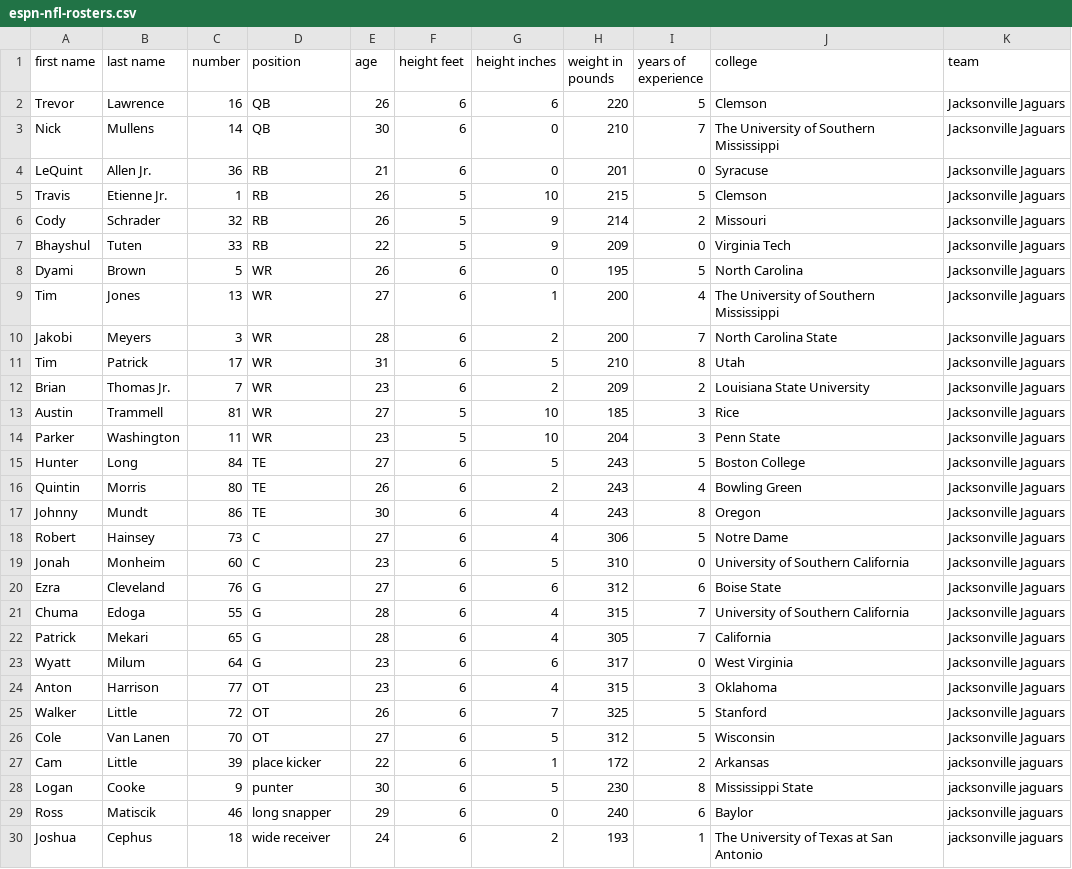
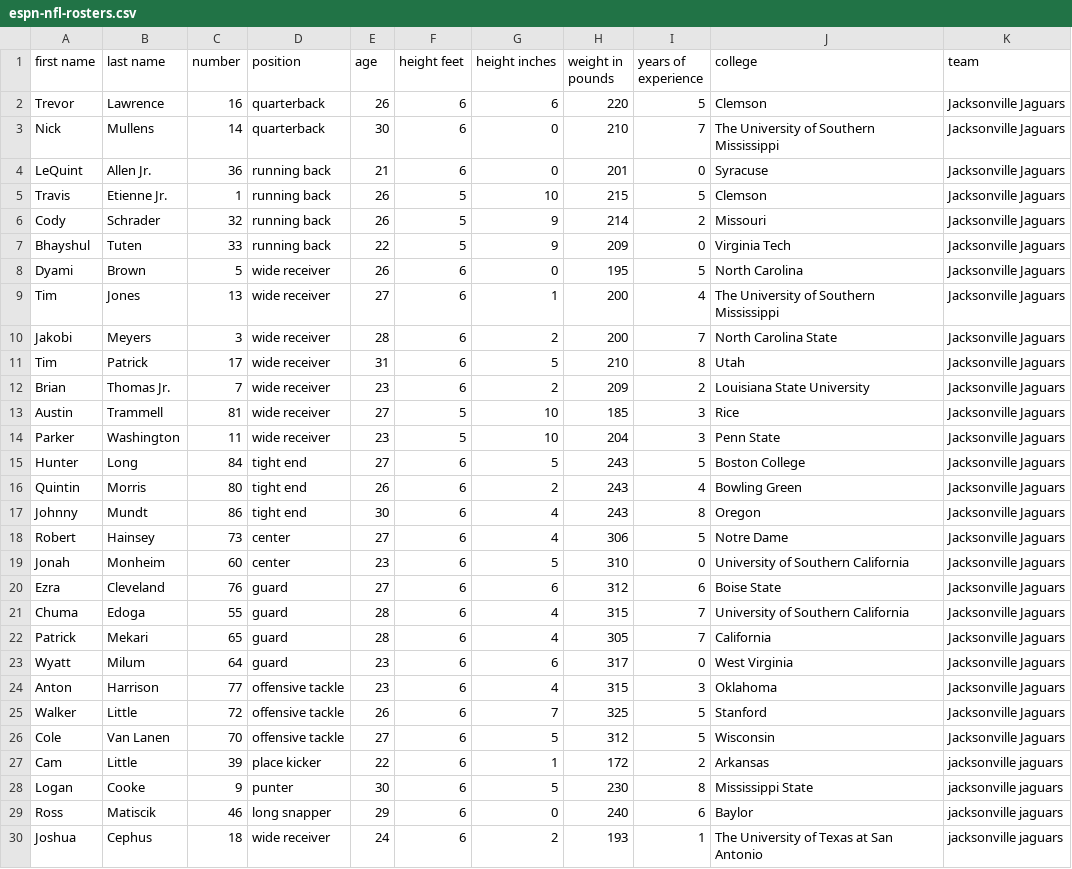
Before and after one commit to billingross/circuitydatabase, a CSV file: data/espn-nfl-rosters.csv, drawn as a sheet; only a part is shown.

Commit message:
fixing jags

```diff
--- a/data/espn-nfl-rosters.csv
+++ b/data/espn-nfl-rosters.csv
@@ -1,27 +1,27 @@
 first name,last name,number,position,age,height feet,height inches,weight in pounds,years of experience,college,team
-Trevor,Lawrence,16,QB,26,6,6,220,5,Clemson,Jacksonville Jaguars
-Nick,Mullens,14,QB,30,6,0,210,7,The University of Southern Mississippi,Jacksonville Jaguars
-LeQuint,Allen Jr.,36,RB,21,6,0,201,0,Syracuse,Jacksonville Jaguars
-Travis,Etienne Jr.,1,RB,26,5,10,215,5,Clemson,Jacksonville Jaguars
-Cody,Schrader,32,RB,26,5,9,214,2,Missouri,Jacksonville Jaguars
-Bhayshul,Tuten,33,RB,22,5,9,209,0,Virginia Tech,Jacksonville Jaguars
-Dyami,Brown,5,WR,26,6,0,195,5,North Carolina,Jacksonville Jaguars
-Tim,Jones,13,WR,27,6,1,200,4,The University of Southern Mississippi,Jacksonville Jaguars
-Jakobi,Meyers,3,WR,28,6,2,200,7,North Carolina State,Jacksonville Jaguars
-Tim,Patrick,17,WR,31,6,5,210,8,Utah,Jacksonville Jaguars
-Brian,Thomas Jr.,7,WR,23,6,2,209,2,Louisiana State University,Jacksonville Jaguars
-Austin,Trammell,81,WR,27,5,10,185,3,Rice,Jacksonville Jaguars
-Parker,Washington,11,WR,23,5,10,204,3,Penn State,Jacksonville Jaguars
-Hunter,Long,84,TE,27,6,5,243,5,Boston College,Jacksonville Jaguars
-Quintin,Morris,80,TE,26,6,2,243,4,Bowling Green,Jacksonville Jaguars
-Johnny,Mundt,86,TE,30,6,4,243,8,Oregon,Jacksonville Jaguars
-Robert,Hainsey,73,C,27,6,4,306,5,Notre Dame,Jacksonville Jaguars
-Jonah,Monheim,60,C,23,6,5,310,0,University of Southern California,Jacksonville Jaguars
-Ezra,Cleveland,76,G,27,6,6,312,6,Boise State,Jacksonville Jaguars
-Chuma,Edoga,55,G,28,6,4,315,7,University of Southern California,Jacksonville Jaguars
-Patrick,Mekari,65,G,28,6,4,305,7,California,Jacksonville Jaguars
-Wyatt,Milum,64,G,23,6,6,317,0,West Virginia,Jacksonville Jaguars
-Anton,Harrison,77,OT,23,6,4,315,3,Oklahoma,Jacksonville Jaguars
-Walker,Little,72,OT,26,6,7,325,5,Stanford,Jacksonville Jaguars
-Cole,Van Lanen,70,OT,27,6,5,312,5,Wisconsin,Jacksonville Jaguars
+Trevor,Lawrence,16,quarterback,26,6,6,220,5,Clemson,Jacksonville Jaguars
+Nick,Mullens,14,quarterback,30,6,0,210,7,The University of Southern Mississippi,Jacksonville Jaguars
+LeQuint,Allen Jr.,36,running back,21,6,0,201,0,Syracuse,Jacksonville Jaguars
+Travis,Etienne Jr.,1,running back,26,5,10,215,5,Clemson,Jacksonville Jaguars
+Cody,Schrader,32,running back,26,5,9,214,2,Missouri,Jacksonville Jaguars
+Bhayshul,Tuten,33,running back,22,5,9,209,0,Virginia Tech,Jacksonville Jaguars
+Dyami,Brown,5,wide receiver,26,6,0,195,5,North Carolina,Jacksonville Jaguars
+Tim,Jones,13,wide receiver,27,6,1,200,4,The University of Southern Mississippi,Jacksonville Jaguars
+Jakobi,Meyers,3,wide receiver,28,6,2,200,7,North Carolina State,Jacksonville Jaguars
+Tim,Patrick,17,wide receiver,31,6,5,210,8,Utah,Jacksonville Jaguars
+Brian,Thomas Jr.,7,wide receiver,23,6,2,209,2,Louisiana State University,Jacksonville Jaguars
+Austin,Trammell,81,wide receiver,27,5,10,185,3,Rice,Jacksonville Jaguars
+Parker,Washington,11,wide receiver,23,5,10,204,3,Penn State,Jacksonville Jaguars
+Hunter,Long,84,tight end,27,6,5,243,5,Boston College,Jacksonville Jaguars
+Quintin,Morris,80,tight end,26,6,2,243,4,Bowling Green,Jacksonville Jaguars
+Johnny,Mundt,86,tight end,30,6,4,243,8,Oregon,Jacksonville Jaguars
+Robert,Hainsey,73,center,27,6,4,306,5,Notre Dame,Jacksonville Jaguars
+Jonah,Monheim,60,center,23,6,5,310,0,University of Southern California,Jacksonville Jaguars
+Ezra,Cleveland,76,guard,27,6,6,312,6,Boise State,Jacksonville Jaguars
+Chuma,Edoga,55,guard,28,6,4,315,7,University of Southern California,Jacksonville Jaguars
+Patrick,Mekari,65,guard,28,6,4,305,7,California,Jacksonville Jaguars
+Wyatt,Milum,64,guard,23,6,6,317,0,West Virginia,Jacksonville Jaguars
+Anton,Harrison,77,offensive tackle,23,6,4,315,3,Oklahoma,Jacksonville Jaguars
+Walker,Little,72,offensive tackle,26,6,7,325,5,Stanford,Jacksonville Jaguars
+Cole,Van Lanen,70,offensive tackle,27,6,5,312,5,Wisconsin,Jacksonville Jaguars
 Cam,Little,39,place kicker,22,6,1,172,2,Arkansas,jacksonville jaguars
```
